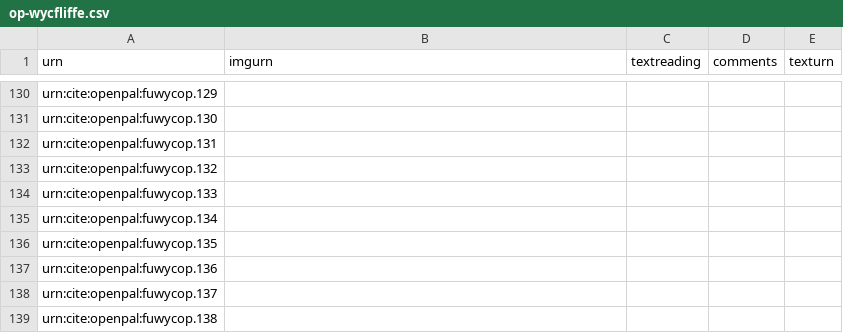
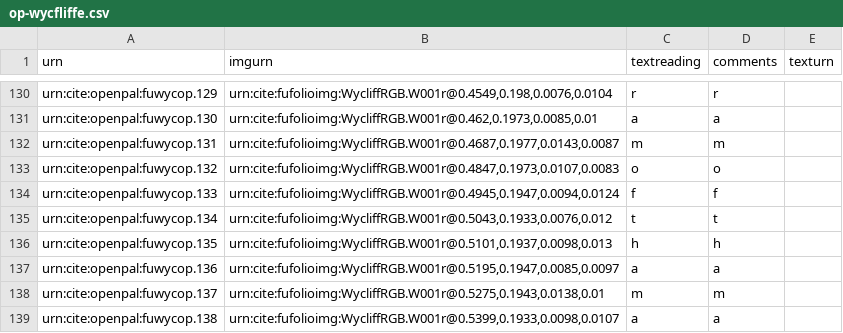
Before and after one commit to Eumaeus/codbod25, a CSV file: collections/op-wycfliffe.csv, drawn as a sheet; only a part is shown, gaps mark what is left out; the diff covers the shown part only; the diff names each change by its address in the sheet, - before the commit and + after, or states it on an @@ line.

```diff
--- a/collections/op-wycfliffe.csv
+++ b/collections/op-wycfliffe.csv
-B130 (imgurn): (empty)
+B130 (imgurn): urn:cite:fufolioimg:WycliffRGB.W001r@0.4549,0.198,0.0076,0.0104
-C130 (textreading): (empty)
+C130 (textreading): r
-D130 (comments): (empty)
+D130 (comments): r
-B131 (imgurn): (empty)
+B131 (imgurn): urn:cite:fufolioimg:WycliffRGB.W001r@0.462,0.1973,0.0085,0.01
-C131 (textreading): (empty)
+C131 (textreading): a
-D131 (comments): (empty)
+D131 (comments): a
-B132 (imgurn): (empty)
+B132 (imgurn): urn:cite:fufolioimg:WycliffRGB.W001r@0.4687,0.1977,0.0143,0.0087
-C132 (textreading): (empty)
+C132 (textreading): m
-D132 (comments): (empty)
+D132 (comments): m
-B133 (imgurn): (empty)
+B133 (imgurn): urn:cite:fufolioimg:WycliffRGB.W001r@0.4847,0.1973,0.0107,0.0083
-C133 (textreading): (empty)
+C133 (textreading): o
-D133 (comments): (empty)
+D133 (comments): o
-B134 (imgurn): (empty)
+B134 (imgurn): urn:cite:fufolioimg:WycliffRGB.W001r@0.4945,0.1947,0.0094,0.0124
-C134 (textreading): (empty)
+C134 (textreading): f
-D134 (comments): (empty)
+D134 (comments): f
-B135 (imgurn): (empty)
+B135 (imgurn): urn:cite:fufolioimg:WycliffRGB.W001r@0.5043,0.1933,0.0076,0.012
-C135 (textreading): (empty)
+C135 (textreading): t
-D135 (comments): (empty)
+D135 (comments): t
-B136 (imgurn): (empty)
+B136 (imgurn): urn:cite:fufolioimg:WycliffRGB.W001r@0.5101,0.1937,0.0098,0.013
-C136 (textreading): (empty)
+C136 (textreading): h
-D136 (comments): (empty)
+D136 (comments): h
-B137 (imgurn): (empty)
+B137 (imgurn): urn:cite:fufolioimg:WycliffRGB.W001r@0.5195,0.1947,0.0085,0.0097
-C137 (textreading): (empty)
+C137 (textreading): a
-D137 (comments): (empty)
+D137 (comments): a
-B138 (imgurn): (empty)
+B138 (imgurn): urn:cite:fufolioimg:WycliffRGB.W001r@0.5275,0.1943,0.0138,0.01
-C138 (textreading): (empty)
+C138 (textreading): m
-D138 (comments): (empty)
+D138 (comments): m
-B139 (imgurn): (empty)
+B139 (imgurn): urn:cite:fufolioimg:WycliffRGB.W001r@0.5399,0.1933,0.0098,0.0107
-C139 (textreading): (empty)
+C139 (textreading): a
-D139 (comments): (empty)
+D139 (comments): a
```
Also changed, not shown: 67 edited cells elsewhere in this file.
